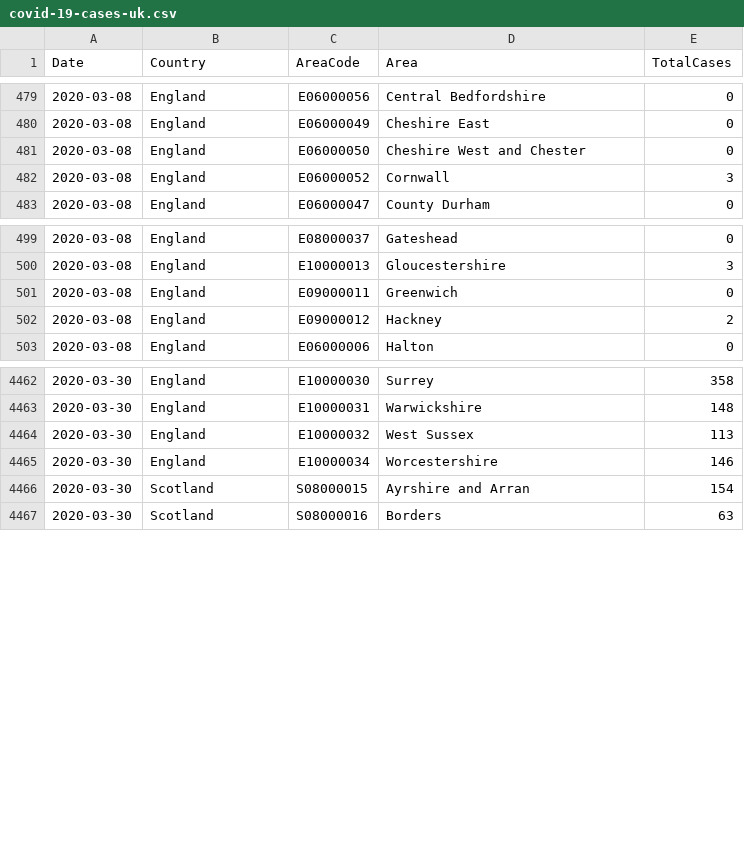
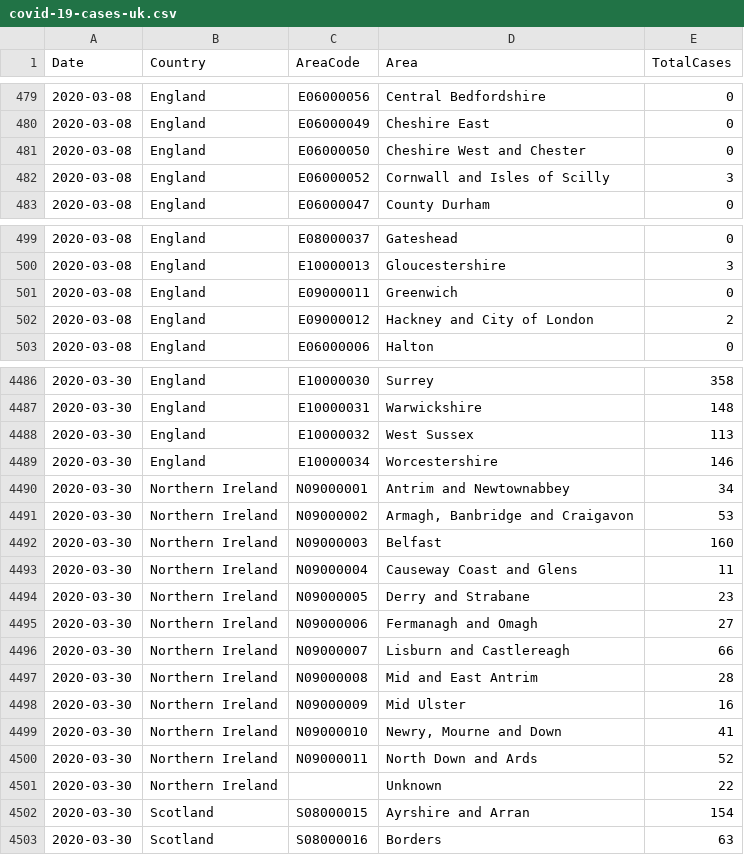
Before and after one commit to timday/coronavirus, a CSV file: uk/data/covid-19-cases-uk.csv, drawn as a sheet; only a part is shown, gaps mark what is left out; the diff covers the shown part only.

Commit message:
Seems to have added Northern Ireland

```diff
--- a/uk/data/covid-19-cases-uk.csv
+++ b/uk/data/covid-19-cases-uk.csv
@@ -481,3 +481,3 @@ Date,Country,AreaCode,Area,TotalCases
 2020-03-08,England,E06000050,Cheshire West and Chester,0
-2020-03-08,England,E06000052,Cornwall,3
+2020-03-08,England,E06000052,Cornwall and Isles of Scilly,3
 2020-03-08,England,E06000047,County Durham,0
@@ -501,3 +501,3 @@ Date,Country,AreaCode,Area,TotalCases
 2020-03-08,England,E09000011,Greenwich,0
-2020-03-08,England,E09000012,Hackney,2
+2020-03-08,England,E09000012,Hackney and City of London,2
 2020-03-08,England,E06000006,Halton,0
@@ -4465,2 +4489,14 @@ Date,Country,AreaCode,Area,TotalCases
 2020-03-30,England,E10000034,Worcestershire,146
+2020-03-30,Northern Ireland,N09000001,Antrim and Newtownabbey,34
+2020-03-30,Northern Ireland,N09000002,"Armagh, Banbridge and Craigavon",53
+2020-03-30,Northern Ireland,N09000003,Belfast,160
+2020-03-30,Northern Ireland,N09000004,Causeway Coast and Glens,11
+2020-03-30,Northern Ireland,N09000005,Derry and Strabane,23
+2020-03-30,Northern Ireland,N09000006,Fermanagh and Omagh,27
+2020-03-30,Northern Ireland,N09000007,Lisburn and Castlereagh,66
+2020-03-30,Northern Ireland,N09000008,Mid and East Antrim,28
+2020-03-30,Northern Ireland,N09000009,Mid Ulster,16
+2020-03-30,Northern Ireland,N09000010,"Newry, Mourne and Down",41
+2020-03-30,Northern Ireland,N09000011,North Down and Ards,52
+2020-03-30,Northern Ireland,,Unknown,22
 2020-03-30,Scotland,S08000015,Ayrshire and Arran,154
```
Also changed, not shown: 24 added rows elsewhere in this file.
